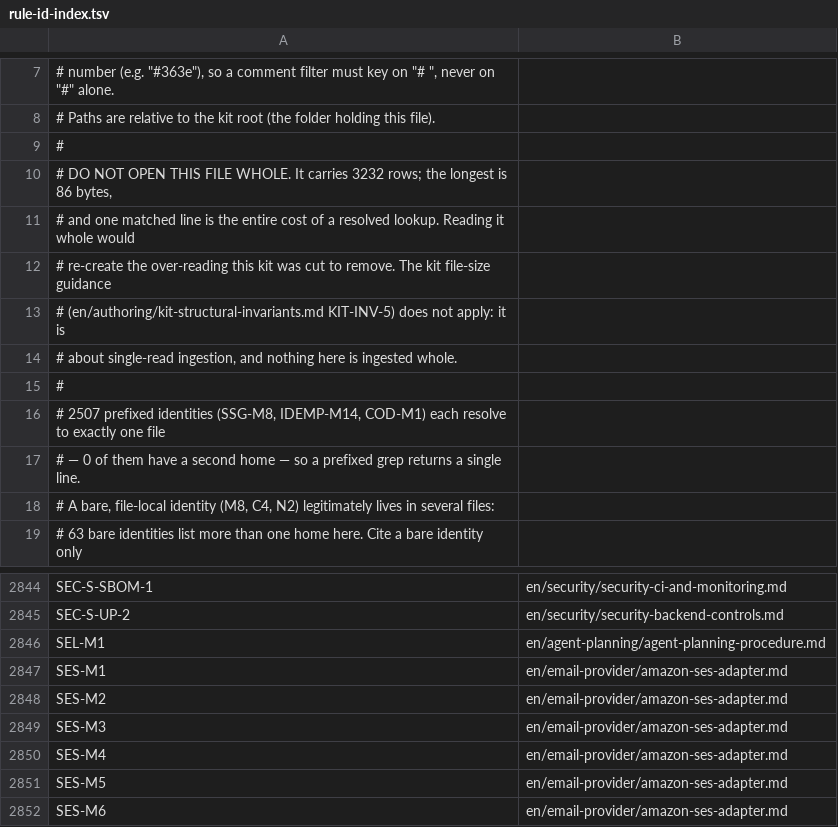
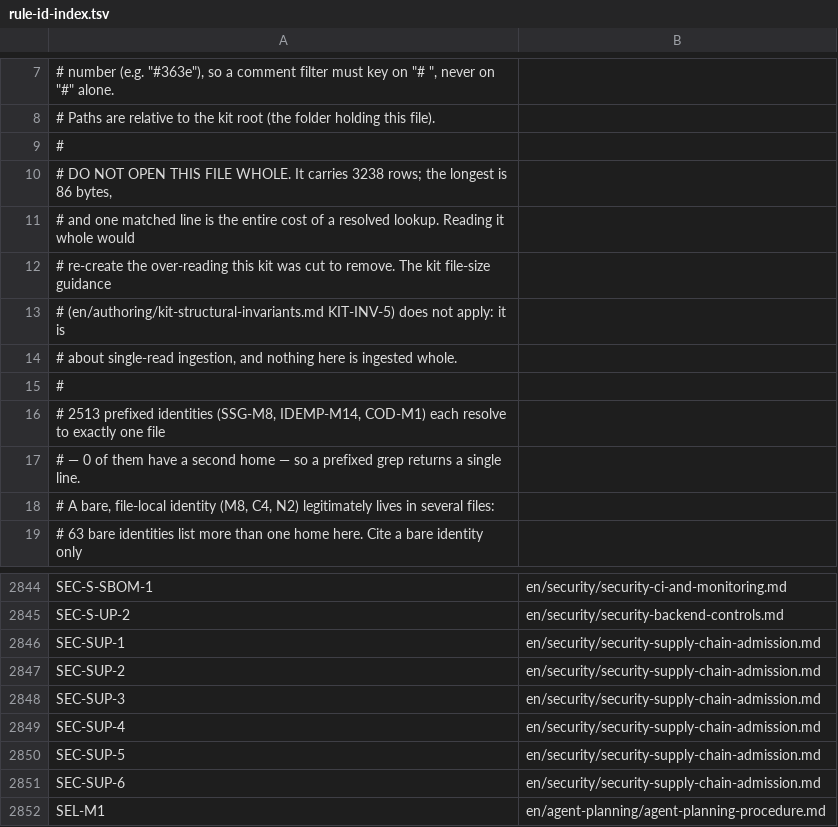
Before and after one commit to eftalileri/standards-kit, a TSV file: rule-id-index.tsv, drawn as a sheet; only a part is shown, gaps mark what is left out; the shorter side is filled out with more unchanged rows.

```diff
--- a/rule-id-index.tsv
+++ b/rule-id-index.tsv
@@ -12,3 +12,3 @@
 #
-# DO NOT OPEN THIS FILE WHOLE. It carries 3232 rows; the longest is 86 bytes,
+# DO NOT OPEN THIS FILE WHOLE. It carries 3238 rows; the longest is 86 bytes,
 # and one matched line is the entire cost of a resolved lookup. Reading it whole would
@@ -18,3 +18,3 @@
 #
-# 2507 prefixed identities (SSG-M8, IDEMP-M14, COD-M1) each resolve to exactly one file
+# 2513 prefixed identities (SSG-M8, IDEMP-M14, COD-M1) each resolve to exactly one file
 # — 0 of them have a second home — so a prefixed grep returns a single line.
@@ -2848,2 +2848,8 @@ SEC-S-SBOM-1	en/security/security-ci-and-monitoring.md
 SEC-S-UP-2	en/security/security-backend-controls.md
+SEC-SUP-1	en/security/security-supply-chain-admission.md
+SEC-SUP-2	en/security/security-supply-chain-admission.md
+SEC-SUP-3	en/security/security-supply-chain-admission.md
+SEC-SUP-4	en/security/security-supply-chain-admission.md
+SEC-SUP-5	en/security/security-supply-chain-admission.md
+SEC-SUP-6	en/security/security-supply-chain-admission.md
 SEL-M1	en/agent-planning/agent-planning-procedure.md
```
Also changed, not shown: routing-vocabulary.tsv, 5 other files.
